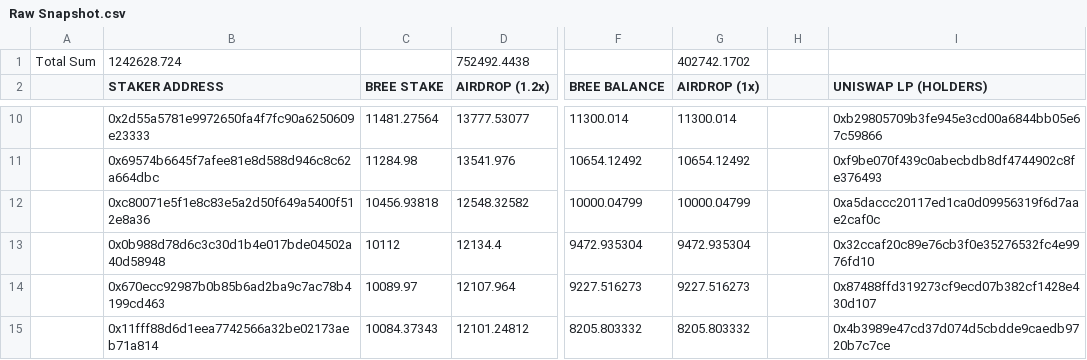
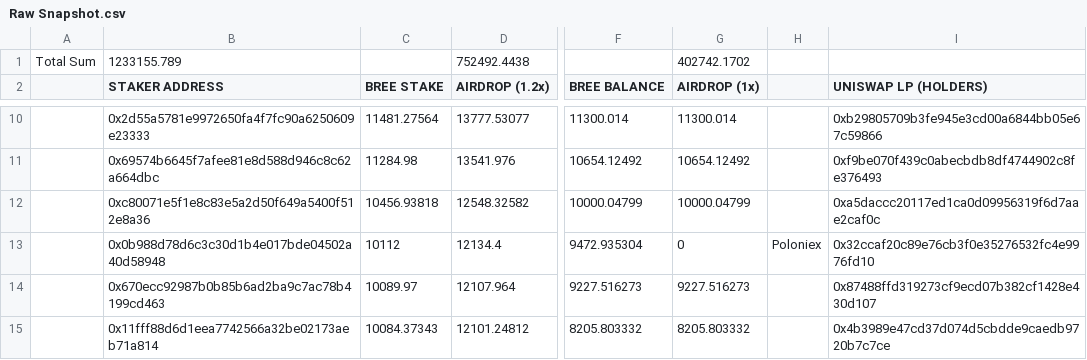
Before and after one commit to zhhuffman/Governor, a CSV file: Claims/Raw Snapshot.csv, drawn as a sheet; only a part is shown, gaps mark what is left out; the diff names each change by its address in the sheet, - before the commit and + after, or states it on an @@ line.

Commit message:
Update Raw Snapshot.csv
Removed Poloniex

```diff
--- a/Claims/Raw Snapshot.csv
+++ b/Claims/Raw Snapshot.csv
-B1 (STAKER ADDRESS): 1242628.724
+B1 (STAKER ADDRESS): 1233155.789
-G13 (AIRDROP (1x)): 9472.935304
+G13 (AIRDROP (1x)): 0
-H13: (empty)
+H13: Poloniex
```
